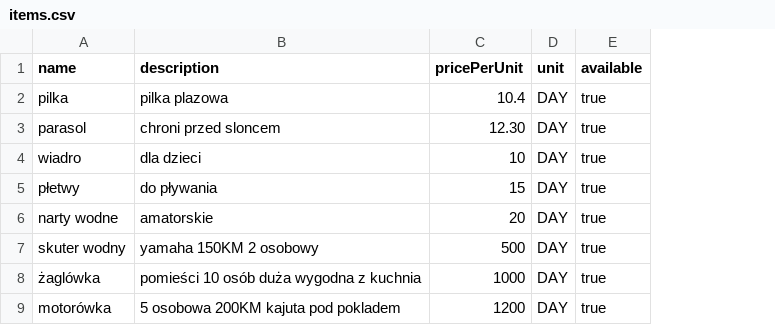
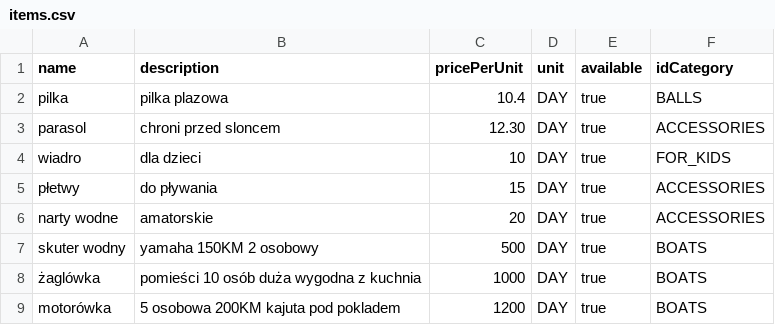
Before and after one commit to toczownik/rental-equipment, a CSV file: backend/src/main/resources/csv.data/items.csv, drawn as a sheet; only a part is shown; the diff names each change by its address in the sheet, - before the commit and + after, or states it on an @@ line.

Commit message:
add import data with correct category and save in database

```diff
--- a/backend/src/main/resources/csv.data/items.csv
+++ b/backend/src/main/resources/csv.data/items.csv
+column F (idCategory), rows 2-9: BALLS | ACCESSORIES | FOR_KIDS | ACCESSORIES | ACCESSORIES | BOATS | BOATS | BOATS
```
Also changed, not shown: 4 other files.
